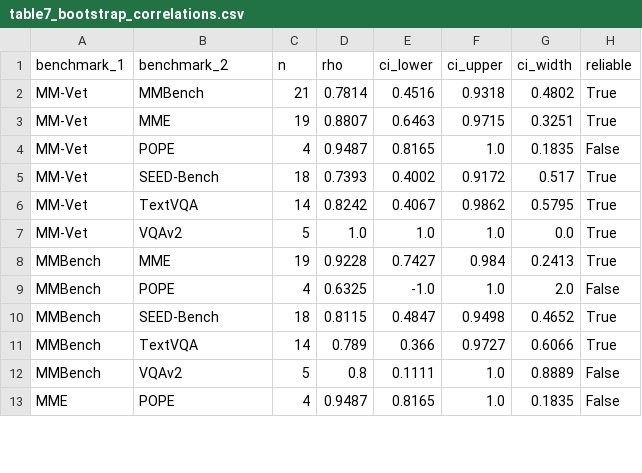
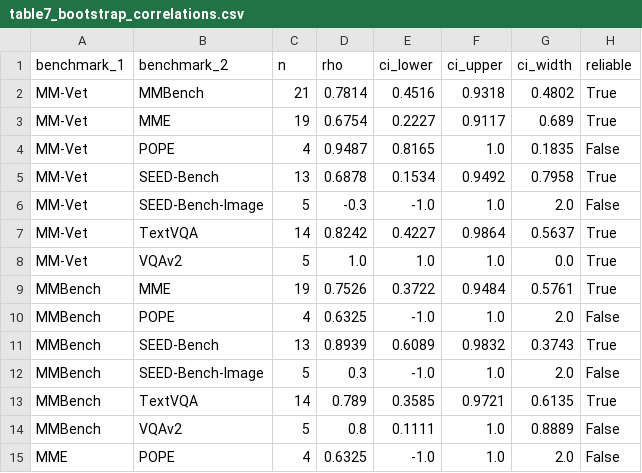
Before and after one commit to Piyush-Sh-bit/research-publications, a CSV file: 2026_mllm_meta_analysis/Tables/table7_bootstrap_correlations.csv, drawn as a sheet; only a part is shown; the diff covers the shown part only.

```diff
--- a/2026_mllm_meta_analysis/Tables/table7_bootstrap_correlations.csv
+++ b/2026_mllm_meta_analysis/Tables/table7_bootstrap_correlations.csv
@@ -2,12 +2,14 @@ benchmark_1,benchmark_2,n,rho,ci_lower,ci_upper,ci_width,reliable
 MM-Vet,MMBench,21,0.7814,0.4516,0.9318,0.4802,True
-MM-Vet,MME,19,0.8807,0.6463,0.9715,0.3251,True
+MM-Vet,MME,19,0.6754,0.2227,0.9117,0.689,True
 MM-Vet,POPE,4,0.9487,0.8165,1.0,0.1835,False
-MM-Vet,SEED-Bench,18,0.7393,0.4002,0.9172,0.517,True
-MM-Vet,TextVQA,14,0.8242,0.4067,0.9862,0.5795,True
+MM-Vet,SEED-Bench,13,0.6878,0.1534,0.9492,0.7958,True
+MM-Vet,SEED-Bench-Image,5,-0.3,-1.0,1.0,2.0,False
+MM-Vet,TextVQA,14,0.8242,0.4227,0.9864,0.5637,True
 MM-Vet,VQAv2,5,1.0,1.0,1.0,0.0,True
-MMBench,MME,19,0.9228,0.7427,0.984,0.2413,True
+MMBench,MME,19,0.7526,0.3722,0.9484,0.5761,True
 MMBench,POPE,4,0.6325,-1.0,1.0,2.0,False
-MMBench,SEED-Bench,18,0.8115,0.4847,0.9498,0.4652,True
-MMBench,TextVQA,14,0.789,0.366,0.9727,0.6066,True
+MMBench,SEED-Bench,13,0.8939,0.6089,0.9832,0.3743,True
+MMBench,SEED-Bench-Image,5,0.3,-1.0,1.0,2.0,False
+MMBench,TextVQA,14,0.789,0.3585,0.9721,0.6135,True
 MMBench,VQAv2,5,0.8,0.1111,1.0,0.8889,False
-MME,POPE,4,0.9487,0.8165,1.0,0.1835,False
+MME,POPE,4,0.6325,-1.0,1.0,2.0,False
```
Also changed, not shown: 5 added rows and 20 edited cells elsewhere in this file, 2026_mllm_meta_analysis/Tables/table12_benchmark_leave_one_out.csv, 2026_mllm_meta_analysis/Tables/table13_data_provenance.csv, 28 other files.
